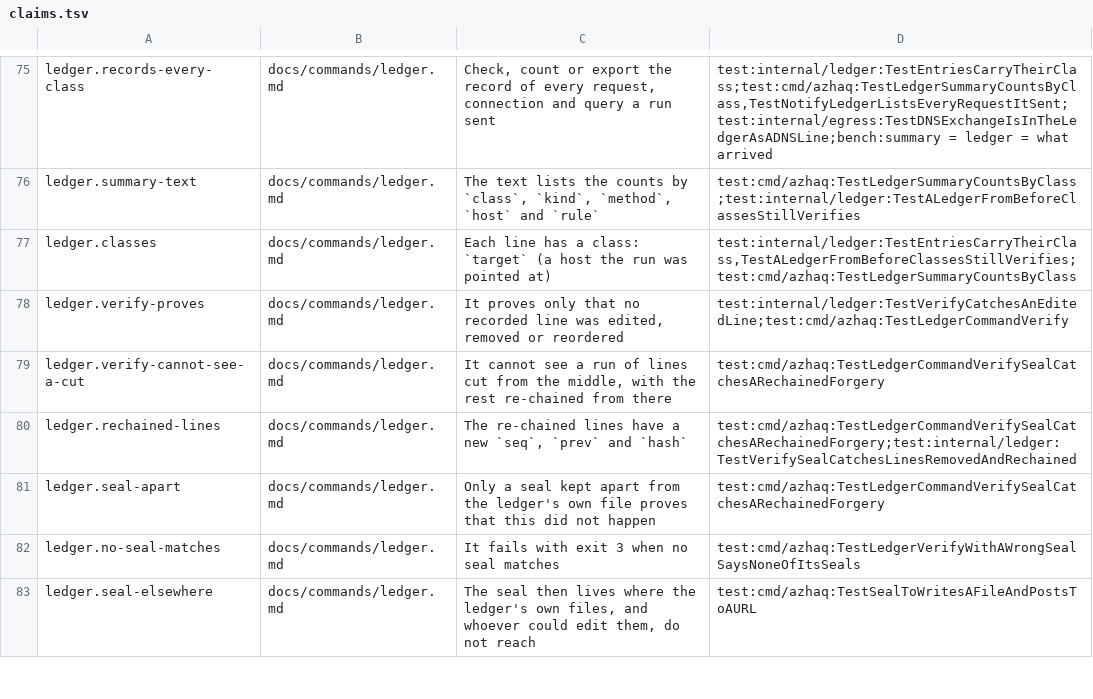
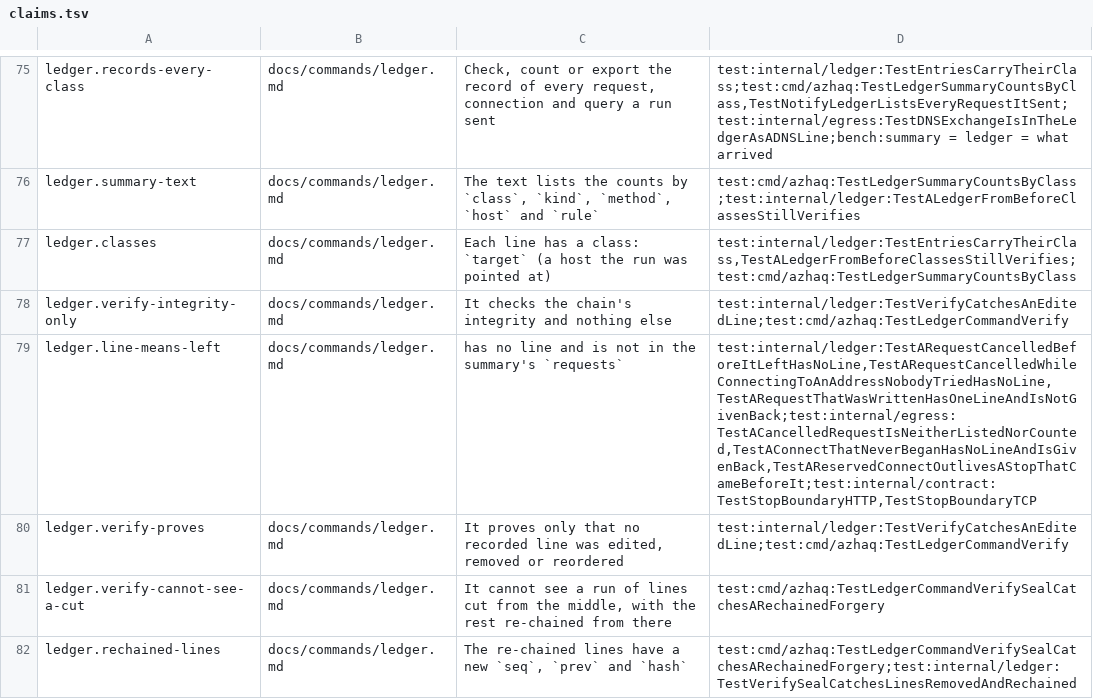
Before and after one commit to lilsadfoqs/azhaq, a TSV file: docs/claims.tsv, drawn as a sheet; only a part is shown, gaps mark what is left out; the shorter side is filled out with more unchanged rows.

Commit message:
fix(ledger): list a connect when it begins, refund one never made
A connect was listed before it was made, a fast scan listed up to 32 at
once, and a stop that landed in between left lines for connects that
never went out while the summary counted them. The line is now made as
the socket is about to connect (the dialer's Control hook); a connect
that never began is given back to the budget. A batch of connects whose
lines are already written goes out whatever stop comes after the lines,
and Reserve writes none once a stop has come. A UDP socket is listed once
it is open, a DNS query once it is known to go. The HTTP transport lists
a request whose write failed unless a stop closed the connection.

Fixes #140

```diff
--- a/docs/claims.tsv
+++ b/docs/claims.tsv
@@ -77,2 +77,4 @@ ledger.summary-text	docs/commands/ledger.md	The text lists the counts by `class`
 ledger.classes	docs/commands/ledger.md	Each line has a class: `target` (a host the run was pointed at)	test:internal/ledger:TestEntriesCarryTheirClass,TestALedgerFromBeforeClassesStillVerifies;test:cmd/azhaq:TestLedgerSummaryCountsByClass
+ledger.verify-integrity-only	docs/commands/ledger.md	It checks the chain's integrity and nothing else	test:internal/ledger:TestVerifyCatchesAnEditedLine;test:cmd/azhaq:TestLedgerCommandVerify
+ledger.line-means-left	docs/commands/ledger.md	has no line and is not in the summary's `requests`	test:internal/ledger:TestARequestCancelledBeforeItLeftHasNoLine,TestARequestCancelledWhileConnectingToAnAddressNobodyTriedHasNoLine,TestARequestThatWasWrittenHasOneLineAndIsNotGivenBack;test:internal/egress:TestACancelledRequestIsNeitherListedNorCounted,TestAConnectThatNeverBeganHasNoLineAndIsGivenBack,TestAReservedConnectOutlivesAStopThatCameBeforeIt;test:internal/contract:TestStopBoundaryHTTP,TestStopBoundaryTCP
 ledger.verify-proves	docs/commands/ledger.md	It proves only that no recorded line was edited, removed or reordered	test:internal/ledger:TestVerifyCatchesAnEditedLine;test:cmd/azhaq:TestLedgerCommandVerify
```
Also changed, not shown: 15 other files.
